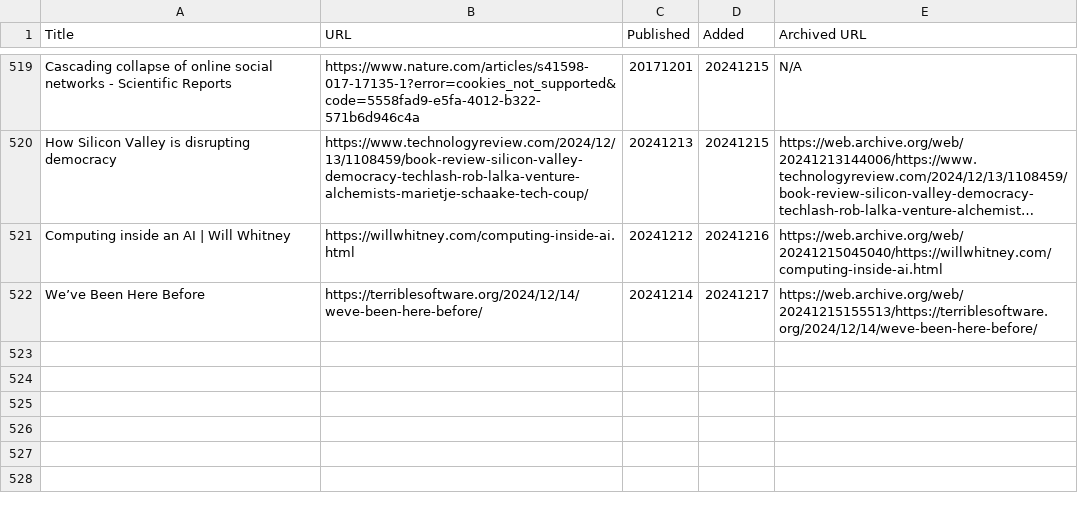
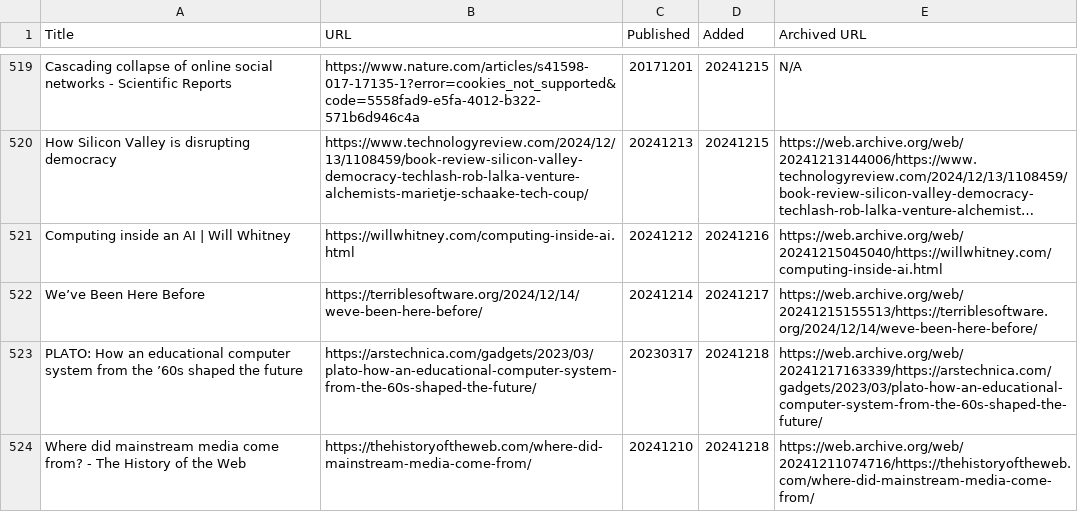
Before and after one commit to catlism/catlism.github.io, a TSV file: source/_static/reading_list.tsv, drawn as a sheet; only a part is shown, gaps mark what is left out; long unchanged cells end in …; the diff names each change by its address in the sheet, - before the commit and + after, or states it on an @@ line.

Commit message:
catlism_bot: updated reading_list with 2 new item(s)

```diff
--- a/source/_static/reading_list.tsv
+++ b/source/_static/reading_list.tsv
+row 523: PLATO: How an educational computer system from the ’60s shaped the future | https://arstechnica.com/gadgets/2023/03/plato-how-an-educational-computer-system-from-the-60s-shaped-the-future/ | 20230317 | 20241218 | https://web.archive.org/web/20241217163339/https://arstechnica.com/gadgets/2023/03/plato-how-an-educational-computer-system-from-the-60s-shaped-the-future/
+row 524: Where did mainstream media come from? - The History of the Web | https://thehistoryoftheweb.com/where-did-mainstream-media-come-from/ | 20241210 | 20241218 | https://web.archive.org/web/20241211074716/https://thehistoryoftheweb.com/where-did-mainstream-media-come-from/
```
Also changed, not shown: build/_static/reading_list.tsv, 6 other files.
